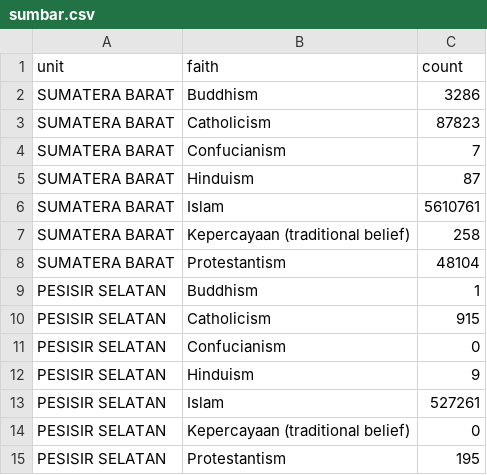
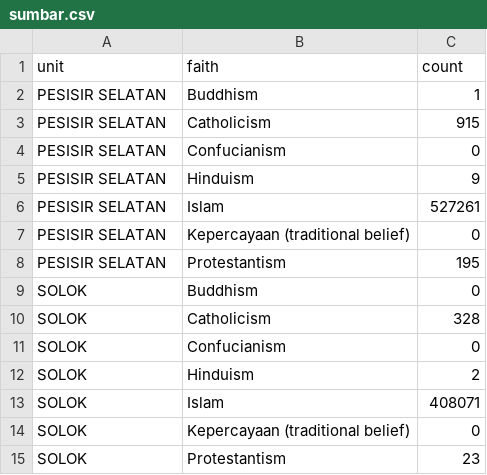
Before and after one commit to advaitsridhar/DemographicMap, a CSV file: data/raw/indonesia_portals/sumbar.csv, drawn as a sheet; only a part is shown; the shorter side is filled out with more unchanged rows.

```diff
--- a/data/raw/indonesia_portals/sumbar.csv
+++ b/data/raw/indonesia_portals/sumbar.csv
@@ -1,9 +1,2 @@
 unit,faith,count
-SUMATERA BARAT,Buddhism,3286
-SUMATERA BARAT,Catholicism,87823
-SUMATERA BARAT,Confucianism,7
-SUMATERA BARAT,Hinduism,87
-SUMATERA BARAT,Islam,5610761
-SUMATERA BARAT,Kepercayaan (traditional belief),258
-SUMATERA BARAT,Protestantism,48104
 PESISIR SELATAN,Buddhism,1
```
Also changed, not shown: data/raw/indonesia_portals/kaltim.csv, 1 other file.
